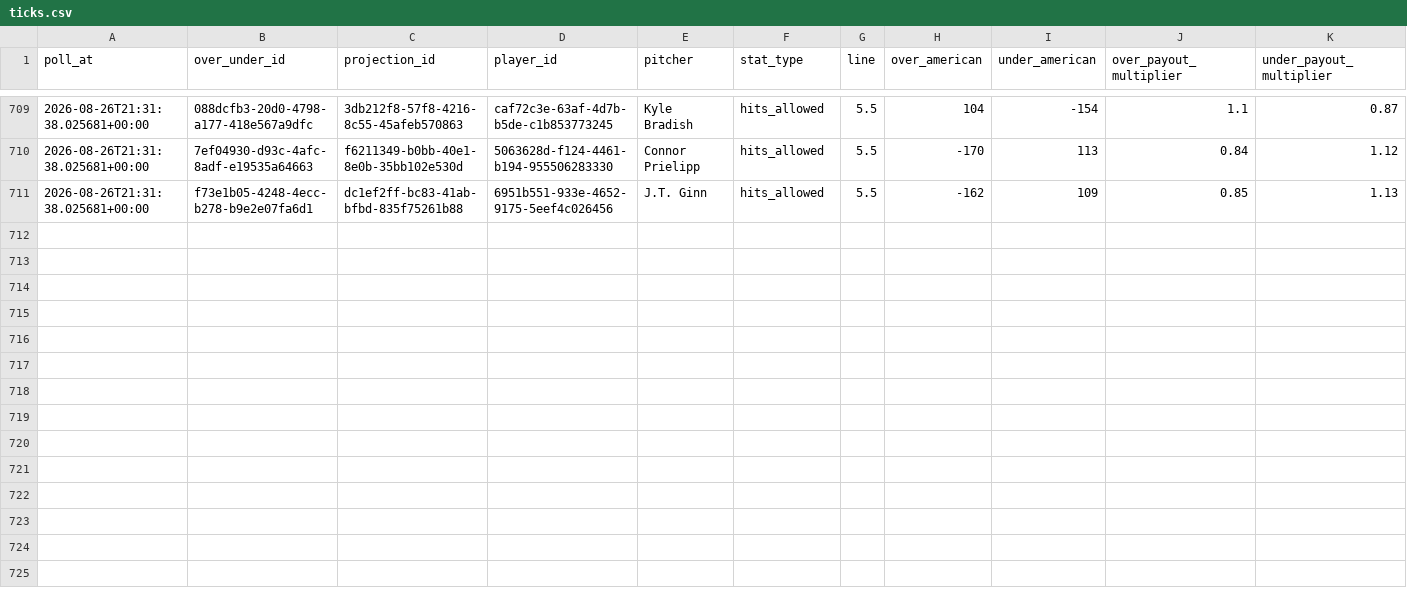
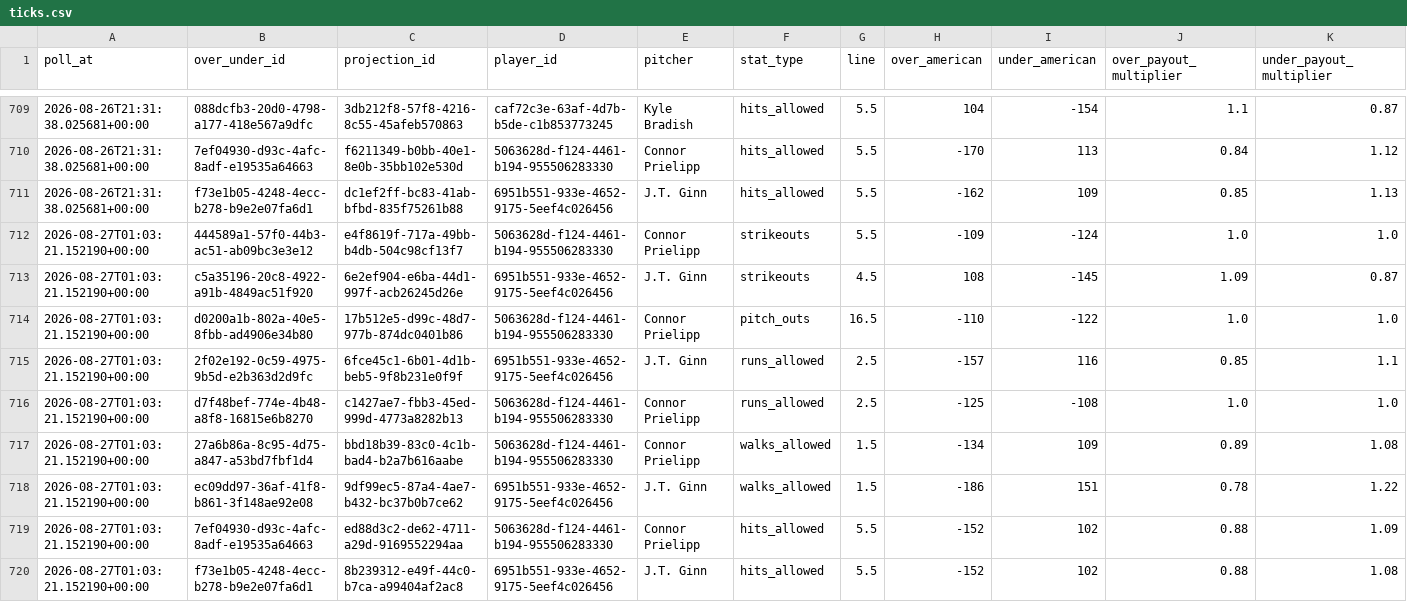
Before and after one commit to Jason-Perez27/OddsOptimizer, a CSV file: data/raw/underdog_ticks/game_date=2026-08-26/ticks.csv, drawn as a sheet; only a part is shown, gaps mark what is left out; rows hold the shown columns only; the diff names each change by its address in the sheet, - before the commit and + after, or states it on an @@ line.

```diff
--- a/data/raw/underdog_ticks/game_date=2026-08-26/ticks.csv
+++ b/data/raw/underdog_ticks/game_date=2026-08-26/ticks.csv
+row 712: 2026-08-27T01:03:21.152190+00:00 | 444589a1-57f0-44b3-ac51-ab09bc3e3e12 | e4f8619f-717a-49bb-b4db-504c98cf13f7 | 5063628d-f124-4461-b194-955506283330 | Connor Prielipp | strikeouts | 5.5 | -109 | -124 | 1.0 | 1.0
+row 713: 2026-08-27T01:03:21.152190+00:00 | c5a35196-20c8-4922-a91b-4849ac51f920 | 6e2ef904-e6ba-44d1-997f-acb26245d26e | 6951b551-933e-4652-9175-5eef4c026456 | J.T. Ginn | strikeouts | 4.5 | 108 | -145 | 1.09 | 0.87
+row 714: 2026-08-27T01:03:21.152190+00:00 | d0200a1b-802a-40e5-8fbb-ad4906e34b80 | 17b512e5-d99c-48d7-977b-874dc0401b86 | 5063628d-f124-4461-b194-955506283330 | Connor Prielipp | pitch_outs | 16.5 | -110 | -122 | 1.0 | 1.0
+row 715: 2026-08-27T01:03:21.152190+00:00 | 2f02e192-0c59-4975-9b5d-e2b363d2d9fc | 6fce45c1-6b01-4d1b-beb5-9f8b231e0f9f | 6951b551-933e-4652-9175-5eef4c026456 | J.T. Ginn | runs_allowed | 2.5 | -157 | 116 | 0.85 | 1.1
+row 716: 2026-08-27T01:03:21.152190+00:00 | d7f48bef-774e-4b48-a8f8-16815e6b8270 | c1427ae7-fbb3-45ed-999d-4773a8282b13 | 5063628d-f124-4461-b194-955506283330 | Connor Prielipp | runs_allowed | 2.5 | -125 | -108 | 1.0 | 1.0
+row 717: 2026-08-27T01:03:21.152190+00:00 | 27a6b86a-8c95-4d75-a847-a53bd7fbf1d4 | bbd18b39-83c0-4c1b-bad4-b2a7b616aabe | 5063628d-f124-4461-b194-955506283330 | Connor Prielipp | walks_allowed | 1.5 | -134 | 109 | 0.89 | 1.08
+row 718: 2026-08-27T01:03:21.152190+00:00 | ec09dd97-36af-41f8-b861-3f148ae92e08 | 9df99ec5-87a4-4ae7-b432-bc37b0b7ce62 | 6951b551-933e-4652-9175-5eef4c026456 | J.T. Ginn | walks_allowed | 1.5 | -186 | 151 | 0.78 | 1.22
+row 719: 2026-08-27T01:03:21.152190+00:00 | 7ef04930-d93c-4afc-8adf-e19535a64663 | ed88d3c2-de62-4711-a29d-9169552294aa | 5063628d-f124-4461-b194-955506283330 | Connor Prielipp | hits_allowed | 5.5 | -152 | 102 | 0.88 | 1.09
+row 720: 2026-08-27T01:03:21.152190+00:00 | f73e1b05-4248-4ecc-b278-b9e2e07fa6d1 | 8b239312-e49f-44c0-b7ca-a99404af2ac8 | 6951b551-933e-4652-9175-5eef4c026456 | J.T. Ginn | hits_allowed | 5.5 | -152 | 102 | 0.88 | 1.08
```
